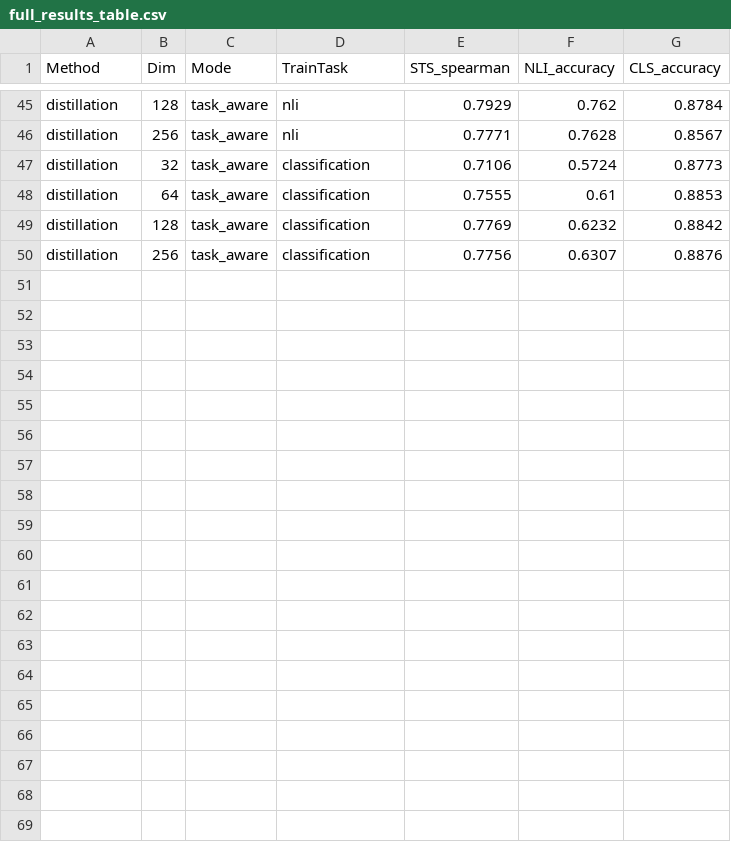
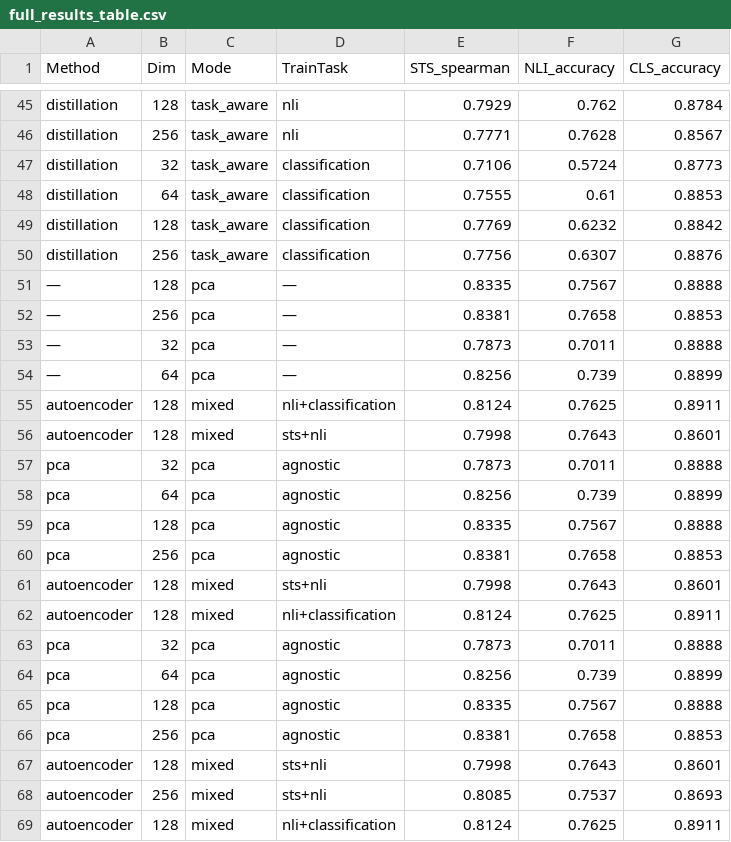
Before and after one commit to ayhm23/Task-Aware-Compression, a CSV file: results/metrics/full_results_table.csv, drawn as a sheet; only a part is shown, gaps mark what is left out; the diff covers the shown part only.

Commit message:
feat: complete mixed-task training, generate new figures, and update README/context

```diff
--- a/results/metrics/full_results_table.csv
+++ b/results/metrics/full_results_table.csv
@@ -50 +50,20 @@ distillation,128,task_aware,classification,0.7769,0.6232,0.8842
 distillation,256,task_aware,classification,0.7756,0.6307,0.8876
+—,128,pca,—,0.8335,0.7567,0.8888
+—,256,pca,—,0.8381,0.7658,0.8853
+—,32,pca,—,0.7873,0.7011,0.8888
+—,64,pca,—,0.8256,0.739,0.8899
+autoencoder,128,mixed,nli+classification,0.8124,0.7625,0.8911
+autoencoder,128,mixed,sts+nli,0.7998,0.7643,0.8601
+pca,32,pca,agnostic,0.7873,0.7011,0.8888
+pca,64,pca,agnostic,0.8256,0.739,0.8899
+pca,128,pca,agnostic,0.8335,0.7567,0.8888
+pca,256,pca,agnostic,0.8381,0.7658,0.8853
+autoencoder,128,mixed,sts+nli,0.7998,0.7643,0.8601
+autoencoder,128,mixed,nli+classification,0.8124,0.7625,0.8911
+pca,32,pca,agnostic,0.7873,0.7011,0.8888
+pca,64,pca,agnostic,0.8256,0.739,0.8899
+pca,128,pca,agnostic,0.8335,0.7567,0.8888
+pca,256,pca,agnostic,0.8381,0.7658,0.8853
+autoencoder,128,mixed,sts+nli,0.7998,0.7643,0.8601
+autoencoder,256,mixed,sts+nli,0.8085,0.7537,0.8693
+autoencoder,128,mixed,nli+classification,0.8124,0.7625,0.8911
```
Also changed, not shown: 9 added rows elsewhere in this file, results/metrics/task_selector_table.csv, 11 other files.
